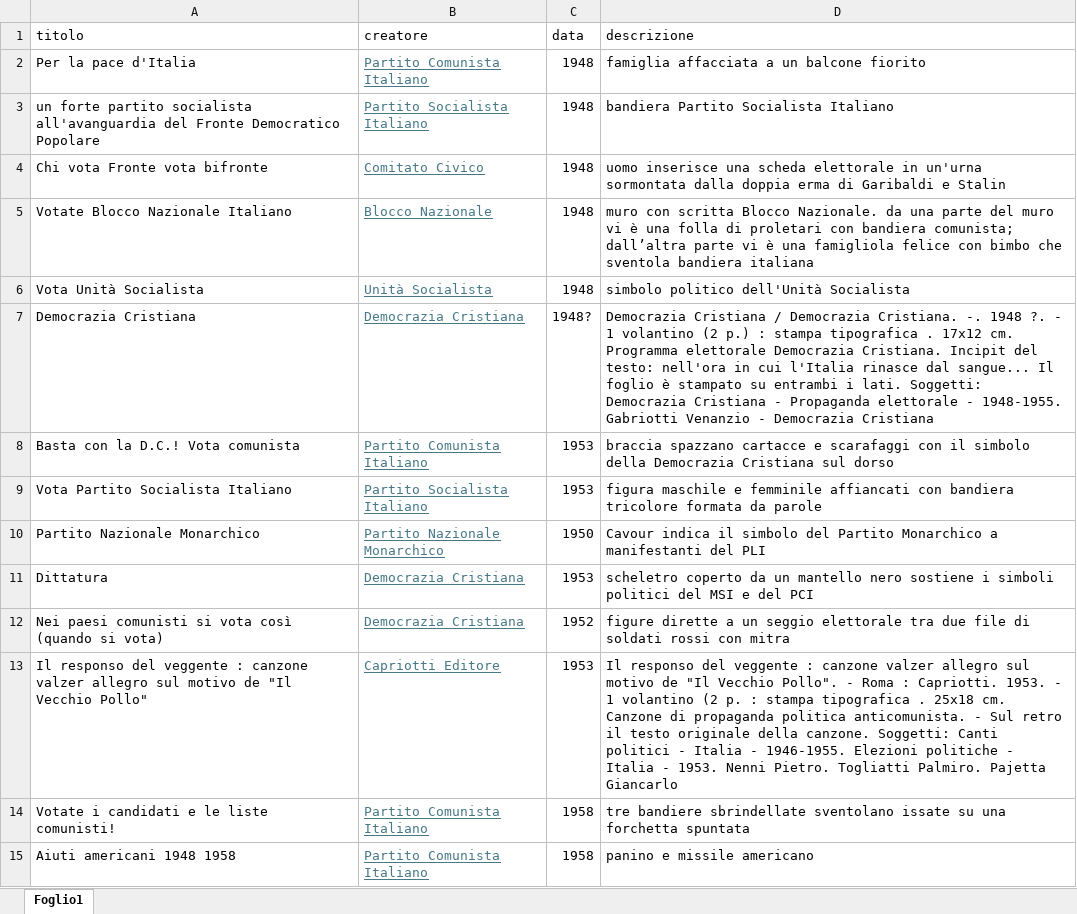
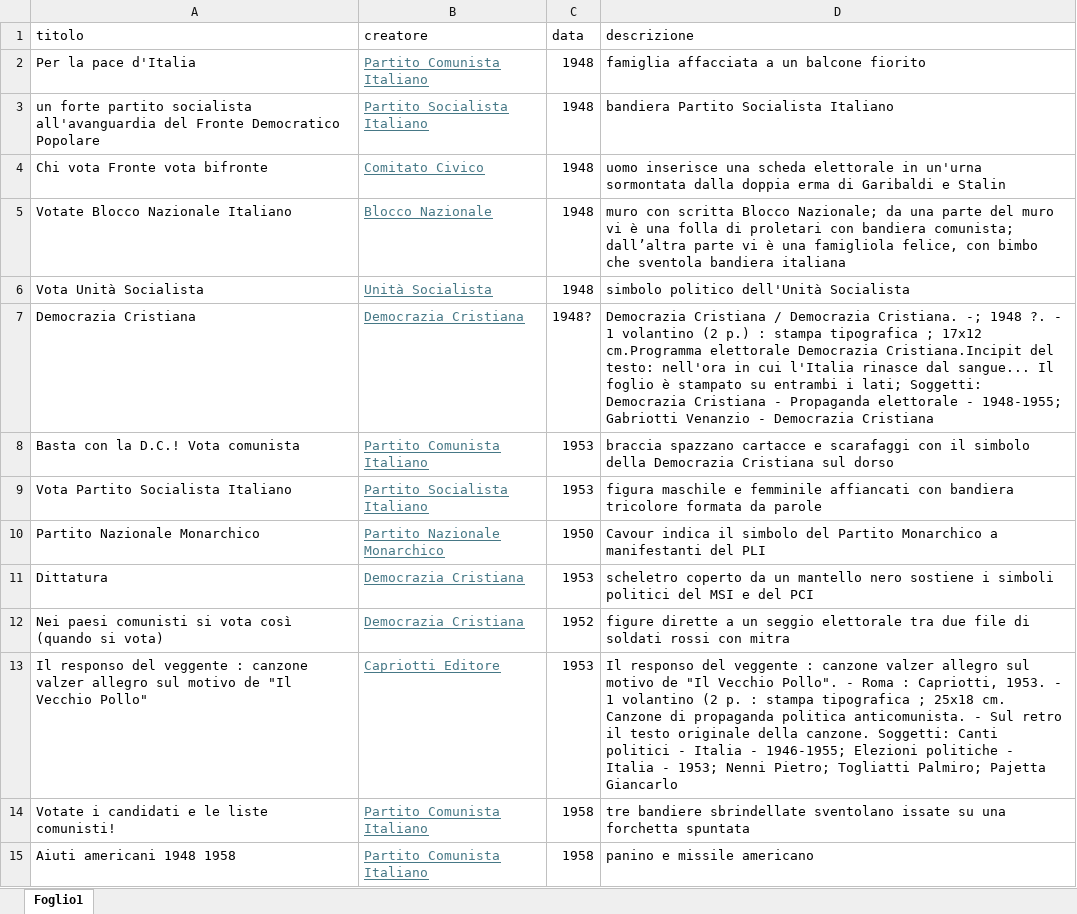
Before and after one commit to vegnachristian14/Prima-Repubblica-prime-elezioni, an Excel workbook: Excel/Tabella_pag_dati.xlsx, sheet Foglio1, drawn as a sheet; only a part is shown; values as stored, in another font and other column widths than the file's, no borders; table styles not drawn; the diff names each change by its address in the sheet, - before the commit and + after, or states it on an @@ line.

Commit message:
Upload Prima-Repubblica-prime-elezioni

```diff
--- a/Excel/Tabella_pag_dati.xlsx (sheet Foglio1)
+++ b/Excel/Tabella_pag_dati.xlsx (sheet Foglio1)
-D5 (descrizione): …scritta Blocco Nazionale. da una parte del muro vi è una folla di proletari con bandiera comunista; dall’altra parte vi è una famigliola felice con bimbo…
+D5 (descrizione): …scritta Blocco Nazionale; da una parte del muro vi è una folla di proletari con bandiera comunista; dall’altra parte vi è una famigliola felice, con bimbo…
-D7 (descrizione): …Democrazia Cristiana. -. 1948 ?. - 1 volantino (2 p.) : stampa tipografica . 17x12 cm. Programma elettorale Democrazia Cristiana. Incipit del testo: nell'ora in cui l'Italia rinasce dal sangue... Il foglio è stampato su entrambi i lati. Soggetti: Democrazia Cristiana - Propaganda elettorale - 1948-1955. Gabriotti Venanzio…
+D7 (descrizione): …Democrazia Cristiana. -; 1948 ?. - 1 volantino (2 p.) : stampa tipografica ; 17x12 cm.Programma elettorale Democrazia Cristiana.Incipit del testo: nell'ora in cui l'Italia rinasce dal sangue... Il foglio è stampato su entrambi i lati; Soggetti: Democrazia Cristiana - Propaganda elettorale - 1948-1955; Gabriotti Venanzio…
-D13 (descrizione): …Roma : Capriotti. 1953. - 1 volantino (2 p. : stampa tipografica . 25x18 cm. Canzone di propaganda politica anticomunista. - Sul retro il testo originale della canzone. Soggetti: Canti politici - Italia - 1946-1955. Elezioni politiche - Italia - 1953. Nenni Pietro. Togliatti Palmiro. Pajetta Giancarlo
+D13 (descrizione): …Roma : Capriotti, 1953. - 1 volantino (2 p. : stampa tipografica ; 25x18 cm. Canzone di propaganda politica anticomunista. - Sul retro il testo originale della canzone. Soggetti: Canti politici - Italia - 1946-1955; Elezioni politiche - Italia - 1953; Nenni Pietro; Togliatti Palmiro; Pajetta Giancarlo
```
Also changed, not shown: 1 other file.
